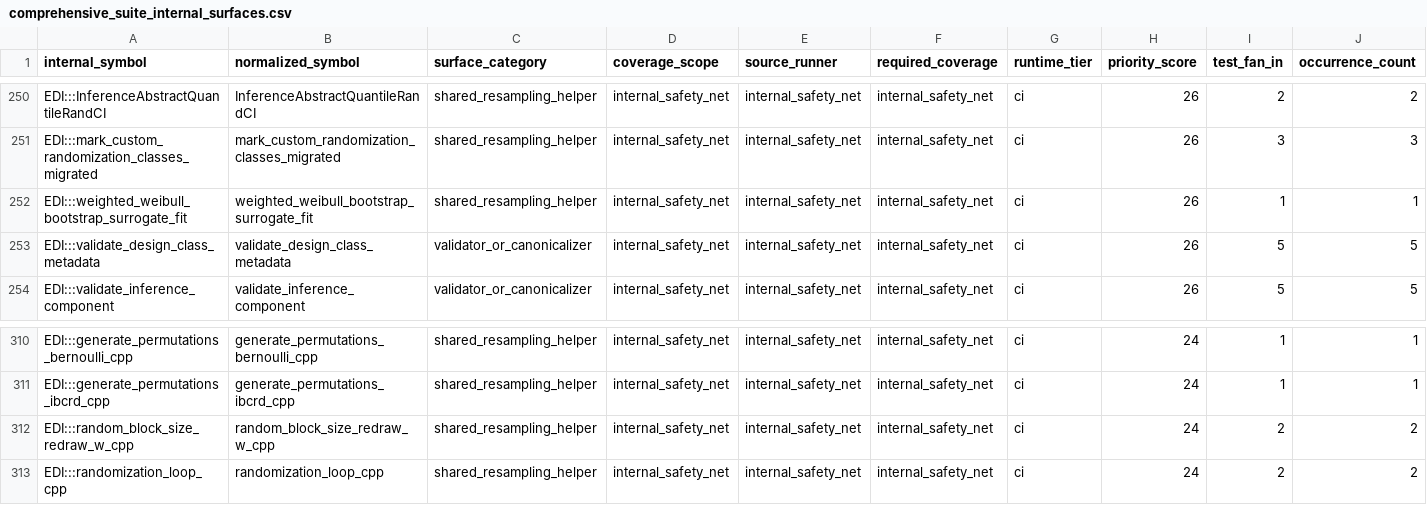
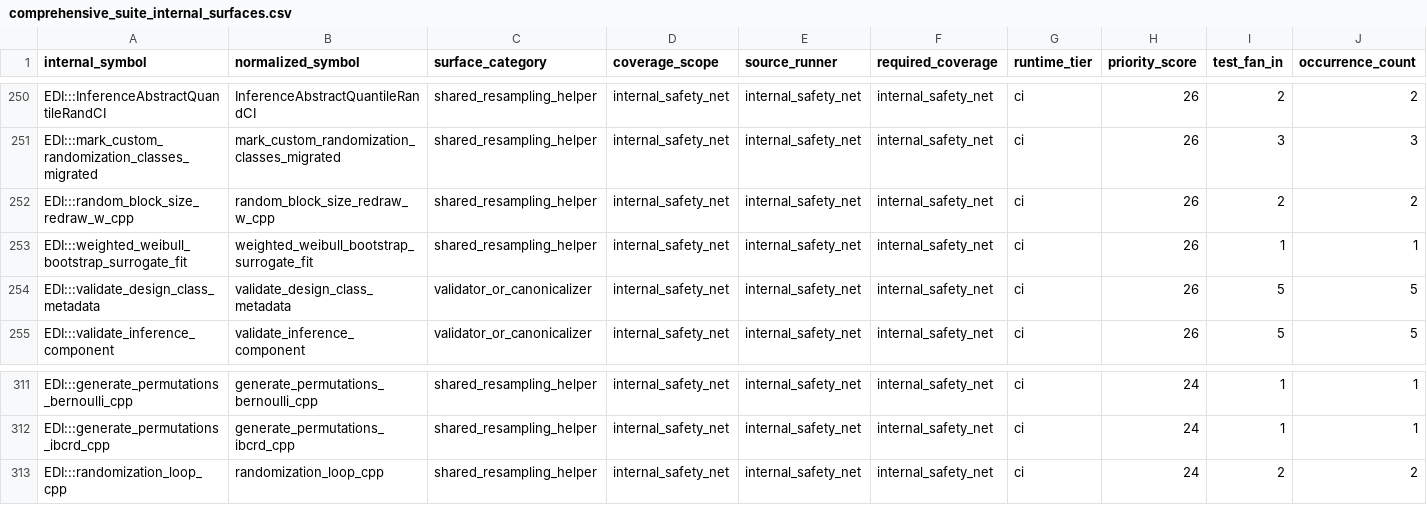
Before and after one commit to kapelner/EDI, a CSV file: R/package_tests/comprehensive_suite_internal_surfaces.csv, drawn as a sheet; only a part is shown, gaps mark what is left out; removed rows and columns are numbered as before the commit, all else as after; rows hold the shown columns only; the diff names each change by its address in the sheet, - before the commit and + after, or states it on an @@ line.

Commit message:
pre-push: auto-regenerate drifted package_tests CSVs

```diff
--- a/R/package_tests/comprehensive_suite_internal_surfaces.csv
+++ b/R/package_tests/comprehensive_suite_internal_surfaces.csv
+row 252: EDI:::random_block_size_redraw_w_cpp | random_block_size_redraw_w_cpp | shared_resampling_helper | internal_safety_net | internal_safety_net | internal_safety_net | ci | 26 | 2 | 2
-row 312: EDI:::random_block_size_redraw_w_cpp | random_block_size_redraw_w_cpp | shared_resampling_helper | internal_safety_net | internal_safety_net | internal_safety_net | ci | 24 | 2 | 2
```
Also changed, not shown: 2 other files.
